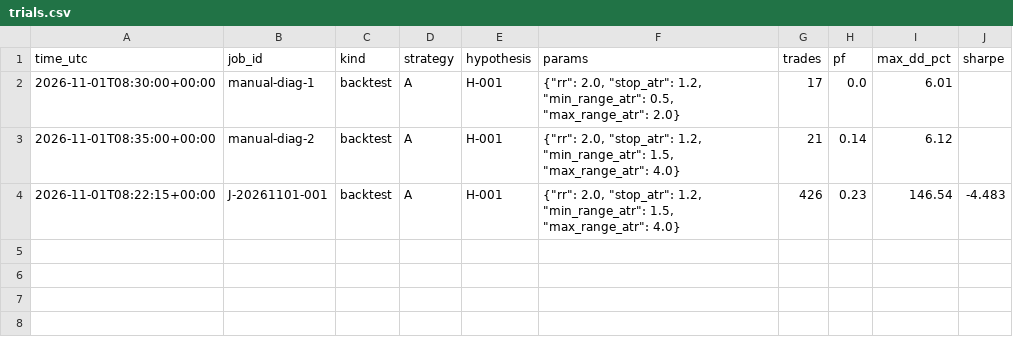
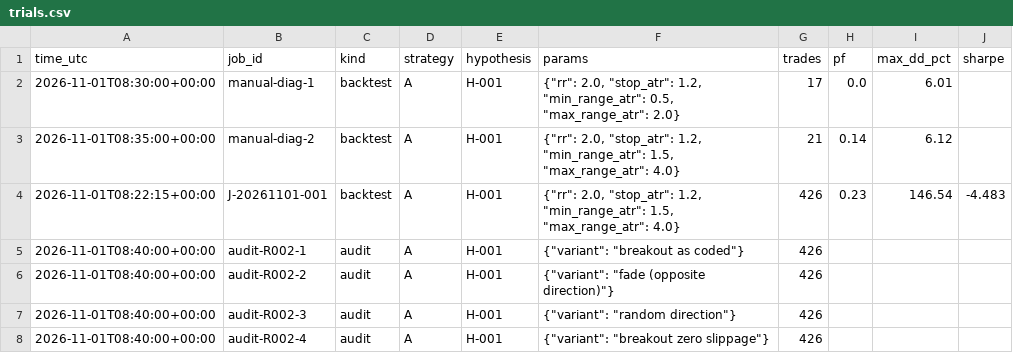
Before and after one commit to krishkulat/prop-firm-manager, a CSV file: results/trials.csv, drawn as a sheet.

```diff
--- a/results/trials.csv
+++ b/results/trials.csv
@@ -4 +4,5 @@ time_utc,job_id,kind,strategy,hypothesis,params,trades,pf,max_dd_pct,sharpe
 2026-11-01T08:22:15+00:00,J-20261101-001,backtest,A,H-001,"{""rr"": 2.0, ""stop_atr"": 1.2, ""min_range_atr"": 1.5, ""max_range_atr"": 4.0}",426,0.23,146.54,-4.483
+2026-11-01T08:40:00+00:00,audit-R002-1,audit,A,H-001,"{""variant"": ""breakout as coded""}",426,,,
+2026-11-01T08:40:00+00:00,audit-R002-2,audit,A,H-001,"{""variant"": ""fade (opposite direction)""}",426,,,
+2026-11-01T08:40:00+00:00,audit-R002-3,audit,A,H-001,"{""variant"": ""random direction""}",426,,,
+2026-11-01T08:40:00+00:00,audit-R002-4,audit,A,H-001,"{""variant"": ""breakout zero slippage""}",426,,,
```
Also changed, not shown: 2 other files.
